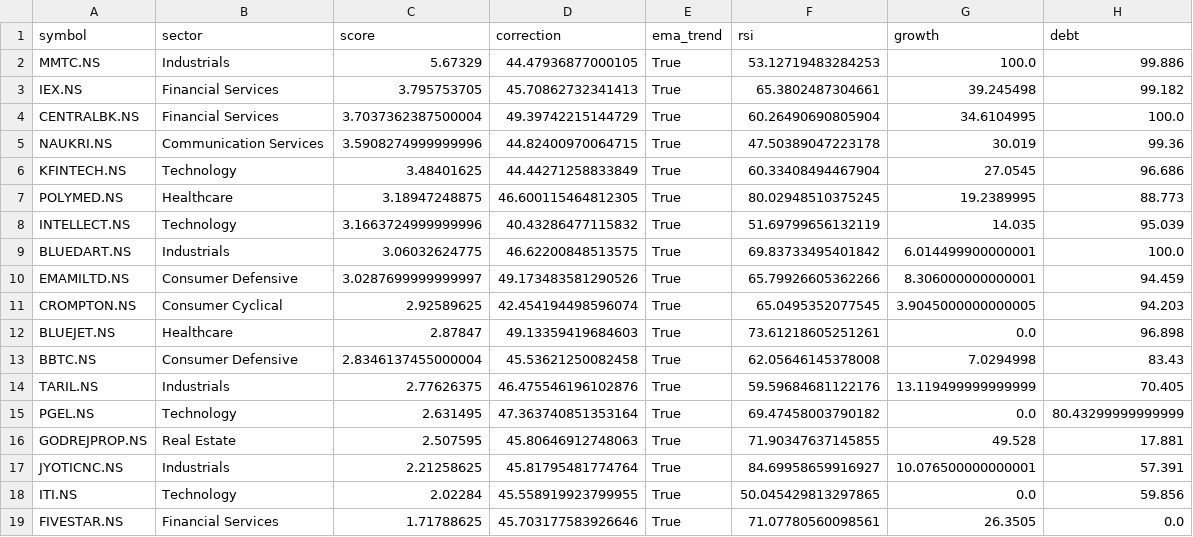
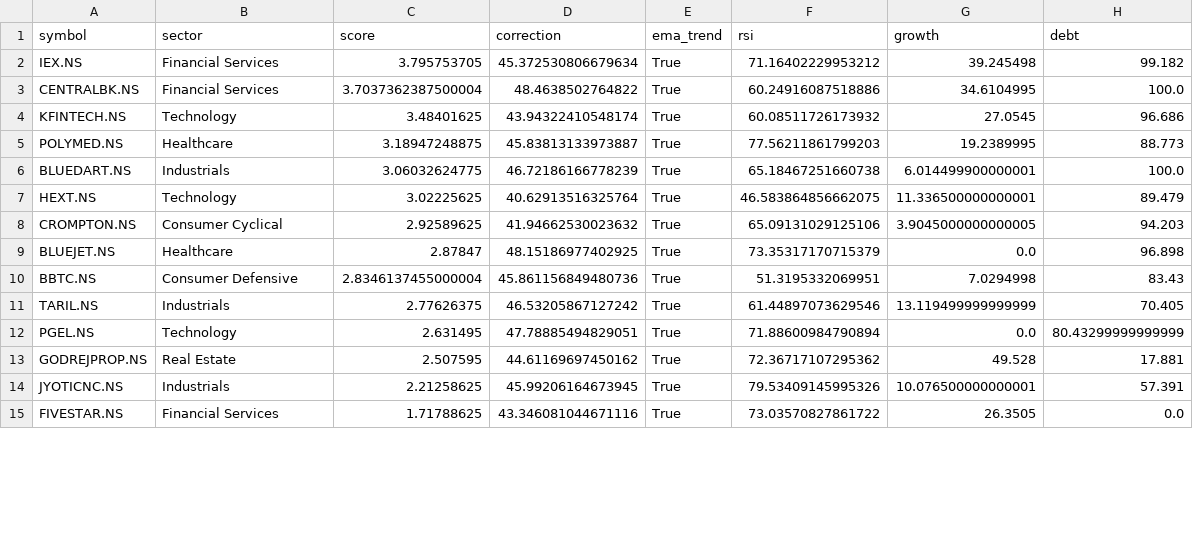
Before and after one commit to ushaalok1973-beep/value-rotation-scanner, a CSV file: rotation_candidates.csv, drawn as a sheet; only a part is shown; the diff covers the shown part only.

```diff
--- a/rotation_candidates.csv
+++ b/rotation_candidates.csv
@@ -1,19 +1,15 @@
 symbol,sector,score,correction,ema_trend,rsi,growth,debt
-MMTC.NS,Industrials,5.67329,44.47936877000105,True,53.12719483284253,100.0,99.886
-IEX.NS,Financial Services,3.795753705,45.70862732341413,True,65.3802487304661,39.245498,99.182
-CENTRALBK.NS,Financial Services,3.7037362387500004,49.39742215144729,True,60.26490690805904,34.6104995,100.0
-NAUKRI.NS,Communication Services,3.5908274999999996,44.82400970064715,True,47.50389047223178,30.019,99.36
-KFINTECH.NS,Technology,3.48401625,44.44271258833849,True,60.33408494467904,27.0545,96.686
-POLYMED.NS,Healthcare,3.18947248875,46.600115464812305,True,80.02948510375245,19.2389995,88.773
-INTELLECT.NS,Technology,3.1663724999999996,40.43286477115832,True,51.69799656132119,14.035,95.039
-BLUEDART.NS,Industrials,3.06032624775,46.62200848513575,True,69.83733495401842,6.014499900000001,100.0
-EMAMILTD.NS,Consumer Defensive,3.0287699999999997,49.173483581290526,True,65.79926605362266,8.306000000000001,94.459
-CROMPTON.NS,Consumer Cyclical,2.92589625,42.454194498596074,True,65.0495352077545,3.9045000000000005,94.203
-BLUEJET.NS,Healthcare,2.87847,49.13359419684603,True,73.61218605251261,0.0,96.898
-BBTC.NS,Consumer Defensive,2.8346137455000004,45.53621250082458,True,62.05646145378008,7.0294998,83.43
-TARIL.NS,Industrials,2.77626375,46.475546196102876,True,59.59684681122176,13.119499999999999,70.405
-PGEL.NS,Technology,2.631495,47.363740851353164,True,69.47458003790182,0.0,80.43299999999999
-GODREJPROP.NS,Real Estate,2.507595,45.80646912748063,True,71.90347637145855,49.528,17.881
-JYOTICNC.NS,Industrials,2.21258625,45.81795481774764,True,84.69958659916927,10.076500000000001,57.391
-ITI.NS,Technology,2.02284,45.558919923799955,True,50.045429813297865,0.0,59.856
-FIVESTAR.NS,Financial Services,1.71788625,45.703177583926646,True,71.07780560098561,26.3505,0.0
+IEX.NS,Financial Services,3.795753705,45.372530806679634,True,71.16402229953212,39.245498,99.182
+CENTRALBK.NS,Financial Services,3.7037362387500004,48.4638502764822,True,60.24916087518886,34.6104995,100.0
+KFINTECH.NS,Technology,3.48401625,43.94322410548174,True,60.08511726173932,27.0545,96.686
+POLYMED.NS,Healthcare,3.18947248875,45.83813133973887,True,77.56211861799203,19.2389995,88.773
+BLUEDART.NS,Industrials,3.06032624775,46.72186166778239,True,65.18467251660738,6.014499900000001,100.0
+HEXT.NS,Technology,3.02225625,40.62913516325764,True,46.583864856662075,11.336500000000001,89.479
+CROMPTON.NS,Consumer Cyclical,2.92589625,41.94662530023632,True,65.09131029125106,3.9045000000000005,94.203
+BLUEJET.NS,Healthcare,2.87847,48.15186977402925,True,73.35317170715379,0.0,96.898
+BBTC.NS,Consumer Defensive,2.8346137455000004,45.861156849480736,True,51.3195332069951,7.0294998,83.43
+TARIL.NS,Industrials,2.77626375,46.53205867127242,True,61.44897073629546,13.119499999999999,70.405
+PGEL.NS,Technology,2.631495,47.78885494829051,True,71.88600984790894,0.0,80.43299999999999
+GODREJPROP.NS,Real Estate,2.507595,44.61169697450162,True,72.36717107295362,49.528,17.881
+JYOTICNC.NS,Industrials,2.21258625,45.99206164673945,True,79.53409145995326,10.076500000000001,57.391
+FIVESTAR.NS,Financial Services,1.71788625,43.346081044671116,True,73.03570827861722,26.3505,0.0
```
Also changed, not shown: 1 added row, 1 removed row and 8 edited cells elsewhere in this file.
